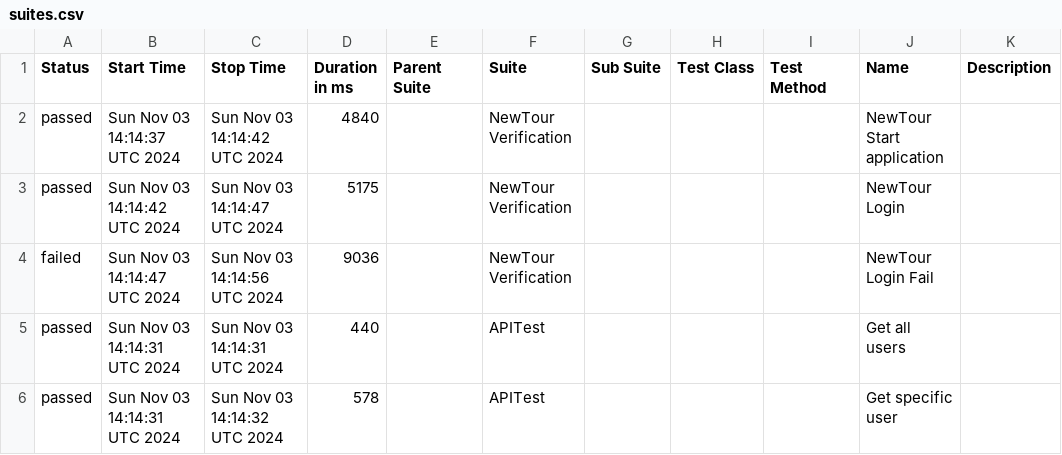
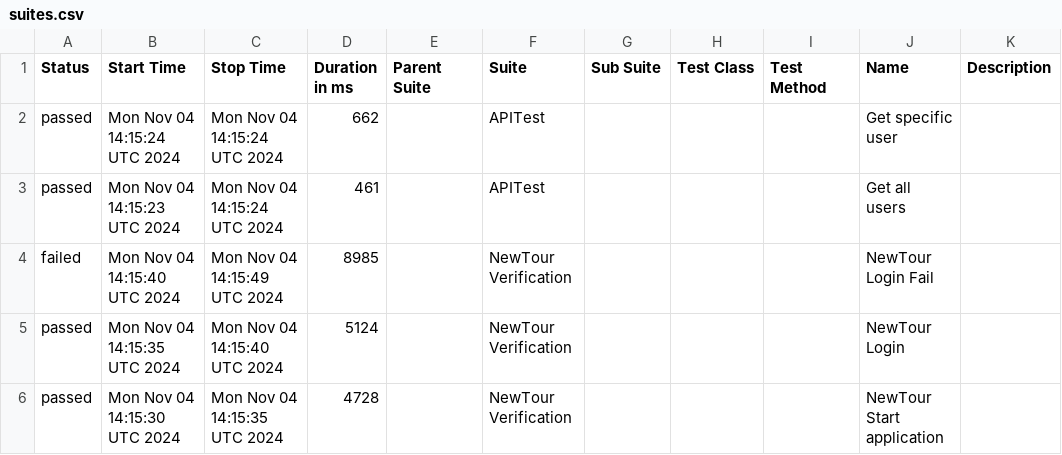
Before and after one commit to Pedrothh/automation-cypress-api-e2e-example, a CSV file: data/suites.csv, drawn as a sheet.

```diff
--- a/data/suites.csv
+++ b/data/suites.csv
@@ -1,6 +1,6 @@
 "Status","Start Time","Stop Time","Duration in ms","Parent Suite","Suite","Sub Suite","Test Class","Test Method","Name","Description"
-"passed","Sun Nov 03 14:14:37 UTC 2024","Sun Nov 03 14:14:42 UTC 2024","4840","","NewTour Verification","","","","NewTour Start application",""
-"passed","Sun Nov 03 14:14:42 UTC 2024","Sun Nov 03 14:14:47 UTC 2024","5175","","NewTour Verification","","","","NewTour Login",""
-"failed","Sun Nov 03 14:14:47 UTC 2024","Sun Nov 03 14:14:56 UTC 2024","9036","","NewTour Verification","","","","NewTour Login Fail",""
-"passed","Sun Nov 03 14:14:31 UTC 2024","Sun Nov 03 14:14:31 UTC 2024","440","","APITest","","","","Get all users",""
-"passed","Sun Nov 03 14:14:31 UTC 2024","Sun Nov 03 14:14:32 UTC 2024","578","","APITest","","","","Get specific user",""
+"passed","Mon Nov 04 14:15:24 UTC 2024","Mon Nov 04 14:15:24 UTC 2024","662","","APITest","","","","Get specific user",""
+"passed","Mon Nov 04 14:15:23 UTC 2024","Mon Nov 04 14:15:24 UTC 2024","461","","APITest","","","","Get all users",""
+"failed","Mon Nov 04 14:15:40 UTC 2024","Mon Nov 04 14:15:49 UTC 2024","8985","","NewTour Verification","","","","NewTour Login Fail",""
+"passed","Mon Nov 04 14:15:35 UTC 2024","Mon Nov 04 14:15:40 UTC 2024","5124","","NewTour Verification","","","","NewTour Login",""
+"passed","Mon Nov 04 14:15:30 UTC 2024","Mon Nov 04 14:15:35 UTC 2024","4728","","NewTour Verification","","","","NewTour Start application",""
```
Also changed, not shown: 29 other files.
